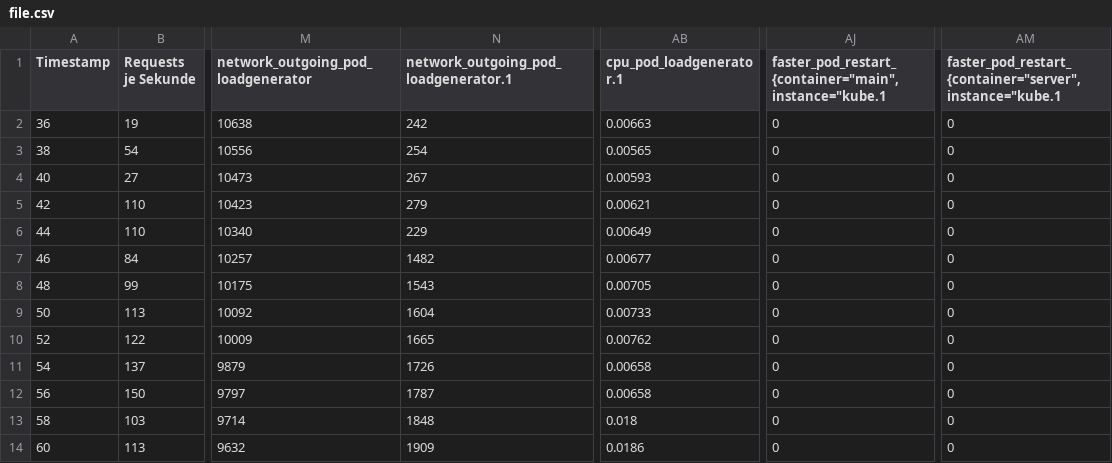
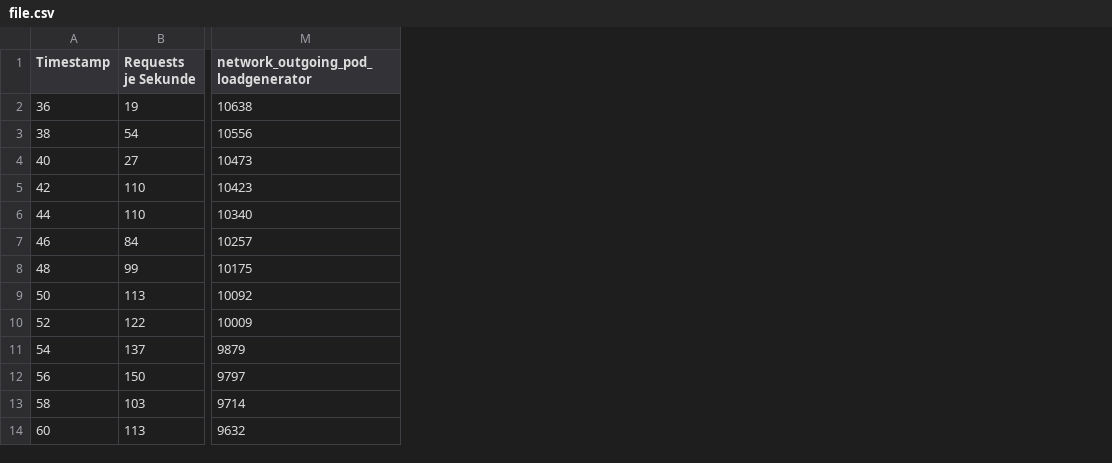
Before and after one commit to SimonUlu/performance-prediction, a CSV file: timeseries/merged/peak-load/faster/file.csv, drawn as a sheet; only a part is shown, gaps mark what is left out; the diff names each change by its address in the sheet, - before the commit and + after, or states it on an @@ line.

```diff
--- a/timeseries/merged/peak-load/faster/file.csv
+++ b/timeseries/merged/peak-load/faster/file.csv
-column N, rows 1-14: network_outgoing_pod_loadgenerator.1 | 242 | 254 | 267 | 279 | 229 | 1482 | 1543 | 1604 | 1665 | 1726 | 1787 | 1848 | 1909
-column AB (cpu_pod_loadgenerator.1), rows 2-14: 0.00663 | 0.00565 | 0.00593 | 0.00621 | 0.00649 | 0.00677 | 0.00705 | 0.00733 | 0.00762 | 0.00658 | 0.00658 | 0.018 | 0.0186
-column AJ, rows 1-14: faster_pod_restart_{container="main", instance="kube.1 | 0 | 0 | 0 | 0 | 0 | 0 | 0 | 0 | 0 | 0 | 0 | 0 | 0
-column AM, rows 1-14: faster_pod_restart_{container="server", instance="kube.1 | 0 | 0 | 0 | 0 | 0 | 0 | 0 | 0 | 0 | 0 | 0 | 0 | 0
```
Also changed, not shown: timeseries/merged/constant-load/long/new.csv, timeseries/merged/long-time/high/new.csv, 5 other files.
